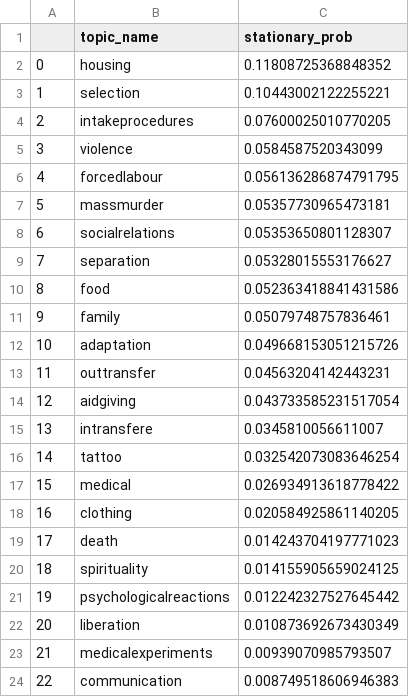
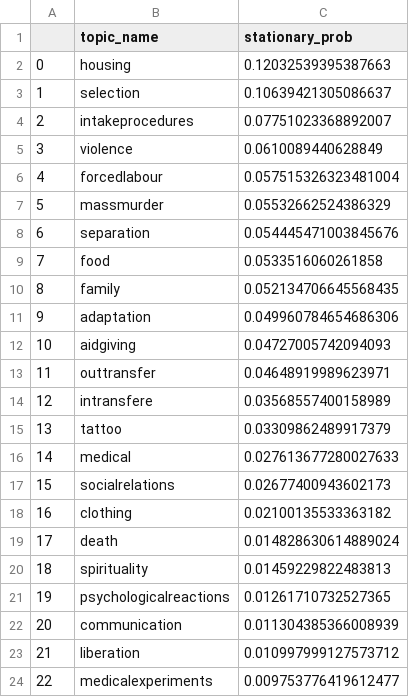
Before and after one commit to toth12/vha_auschwitz_report, a CSV file: women_topics_stationary_prob.csv, drawn as a sheet.

```diff
--- a/women_topics_stationary_prob.csv
+++ b/women_topics_stationary_prob.csv
@@ -1,24 +1,24 @@
 ,topic_name,stationary_prob
-0,housing,0.11808725368848352
-1,selection,0.10443002122255221
-2,intakeprocedures,0.07600025010770205
-3,violence,0.0584587520343099
-4,forcedlabour,0.056136286874791795
-5,massmurder,0.05357730965473181
-6,socialrelations,0.05353650801128307
-7,separation,0.05328015553176627
-8,food,0.052363418841431586
-9,family,0.05079748757836461
-10,adaptation,0.049668153051215726
-11,outtransfer,0.04563204142443231
-12,aidgiving,0.043733585231517054
-13,intransfere,0.0345810056611007
-14,tattoo,0.032542073083646254
-15,medical,0.026934913618778422
-16,clothing,0.020584925861140205
-17,death,0.014243704197771023
-18,spirituality,0.014155905659024125
-19,psychologicalreactions,0.012242327527645442
-20,liberation,0.010873692673430349
-21,medicalexperiments,0.00939070985793507
-22,communication,0.008749518606946383
+0,housing,0.12032539395387663
+1,selection,0.10639421305086637
+2,intakeprocedures,0.07751023368892007
+3,violence,0.0610089440628849
+4,forcedlabour,0.057515326323481004
+5,massmurder,0.05532662524386329
+6,separation,0.054445471003845676
+7,food,0.0533516060261858
+8,family,0.052134706645568435
+9,adaptation,0.049960784654686306
+10,aidgiving,0.04727005742094093
+11,outtransfer,0.04648919989623971
+12,intransfere,0.03568557400158989
+13,tattoo,0.03309862489917379
+14,medical,0.027613677280027633
+15,socialrelations,0.02677400943602173
+16,clothing,0.02100135533363182
+17,death,0.014828630614889024
+18,spirituality,0.01459229822483813
+19,psychologicalreactions,0.01261710732527365
+20,communication,0.011304385366008939
+21,liberation,0.010997999127573712
+22,medicalexperiments,0.009753776419612477
```
Also changed, not shown: man_women_paths.csv, men_topics_stationary_prob.csv, 4 other files.
